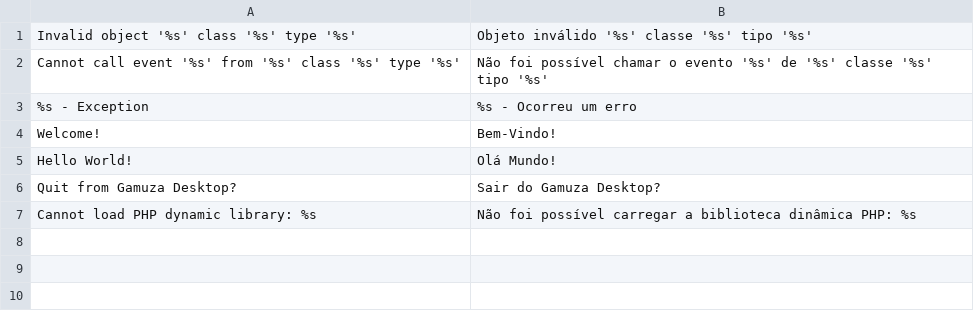
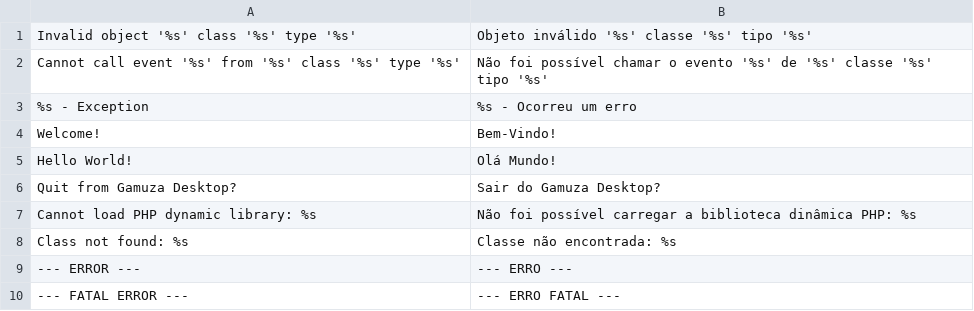
Before and after one commit to gamuzatech/gamuza_desktop-magento, a CSV file: app/locale/pt_BR/Gamuza_Desktop.csv, drawn as a sheet; the diff names each change by its address in the sheet, - before the commit and + after, or states it on an @@ line.

Commit message:
- Requerido versão PHP 5.4 - Adicionado caminho 'desktop' ao path - Adicionado Desktop:Register - Adicionado método unquote - Ajustado script inicial - Ajustado funções Create em TApplication - Adicionado suporte a eventos Closure

```diff
--- a/app/locale/pt_BR/Gamuza_Desktop.csv
+++ b/app/locale/pt_BR/Gamuza_Desktop.csv
+row 8: Class not found: %s | Classe não encontrada: %s
+row 9: --- ERROR --- | --- ERRO ---
+row 10: --- FATAL ERROR --- | --- ERRO FATAL ---
```
Also changed, not shown: 12 other files.
